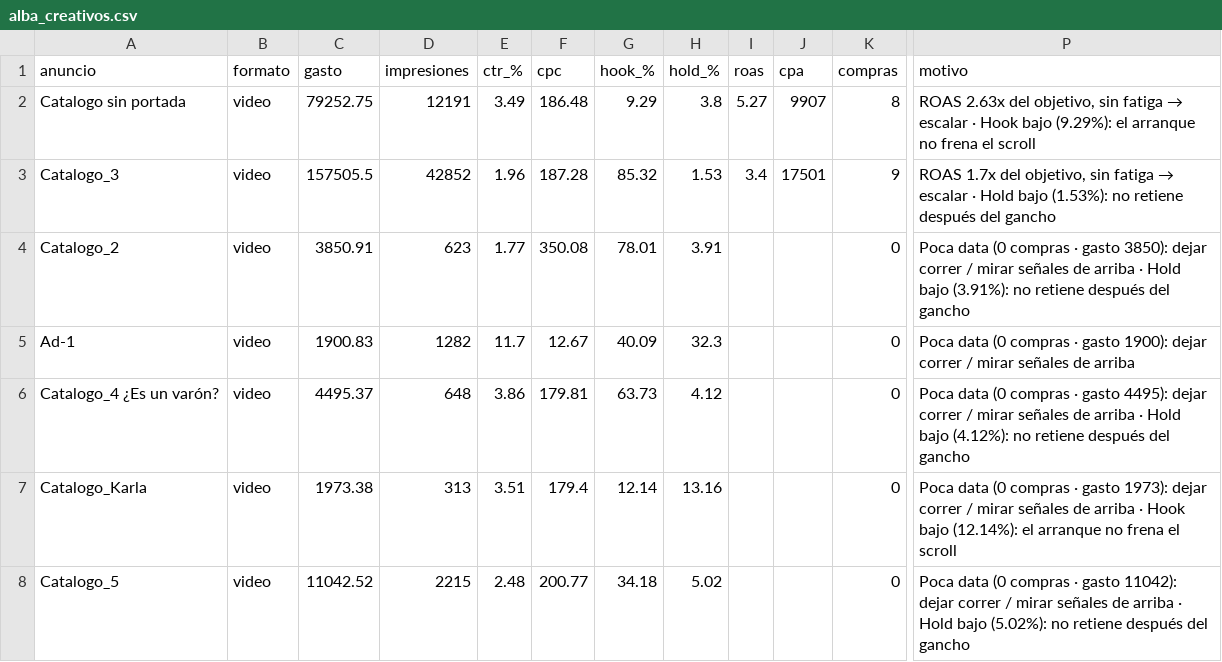
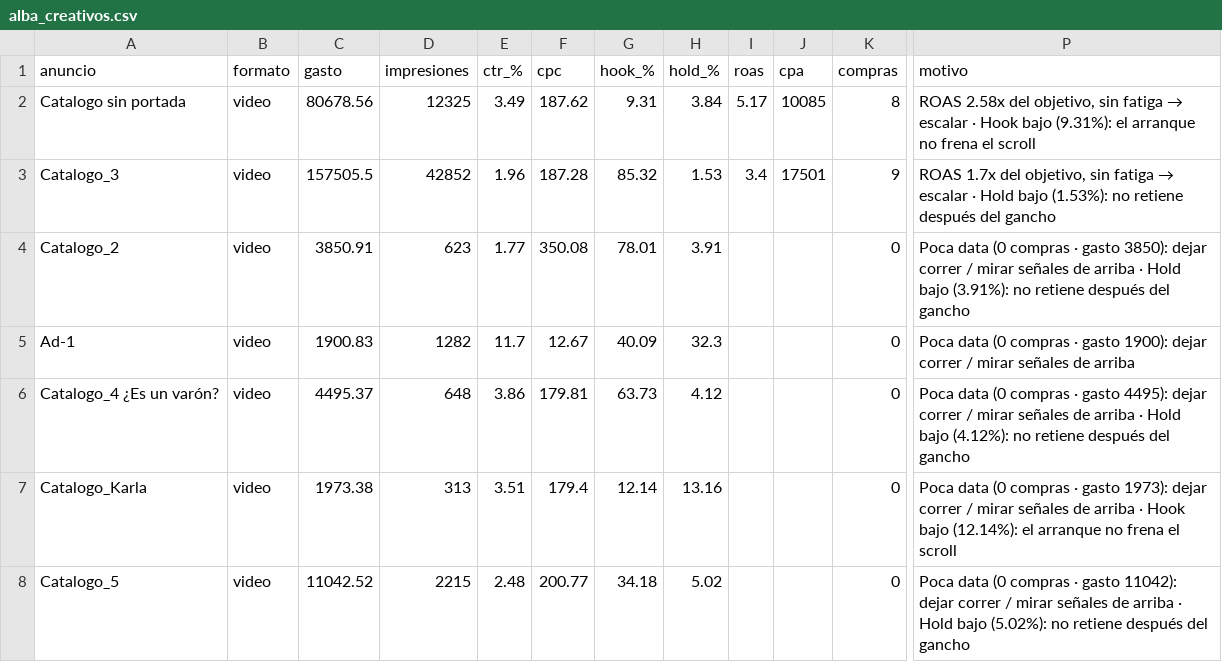
Before and after one commit to magdalenadialeva/maia-hub, a CSV file: brandbrain/alba_creativos.csv, drawn as a sheet; only a part is shown, gaps mark what is left out; the diff names each change by its address in the sheet, - before the commit and + after, or states it on an @@ line.

```diff
--- a/brandbrain/alba_creativos.csv
+++ b/brandbrain/alba_creativos.csv
-C2 (gasto): 79252.75
+C2 (gasto): 80678.56
-D2 (impresiones): 12191
+D2 (impresiones): 12325
-F2 (cpc): 186.48
+F2 (cpc): 187.62
-G2 (hook_%): 9.29
+G2 (hook_%): 9.31
-H2 (hold_%): 3.8
+H2 (hold_%): 3.84
-I2 (roas): 5.27
+I2 (roas): 5.17
-J2 (cpa): 9907
+J2 (cpa): 10085
@@ P2 (motivo): ROAS 2.63x del objetivo, sin fatiga → escalar · Hook bajo (9.29%): el arranque… → ROAS 2.58x del objetivo, sin fatiga → escalar · Hook bajo (9.31%): el arranque… @@
```
Also changed, not shown: brandbrain/alba_diario.csv, brandbrain/mossy_creativos.csv, 30 other files.
